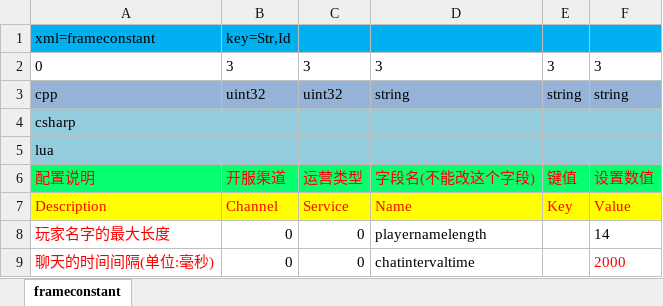
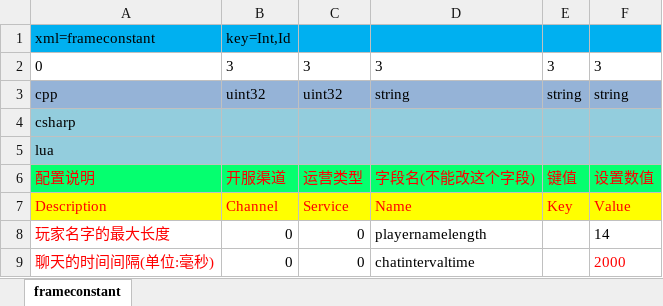
Before and after one commit to lori227/KFrame, an Excel workbook: _resource/excel/table/K-框架-全局常量-(框架使用,请勿修改).xlsx, sheet frameconstant, drawn as a sheet; values as stored, in another font and other column widths than the file's, no borders; the diff names each change by its address in the sheet, - before the commit and + after, or states it on an @@ line.

```diff
--- a/_resource/excel/table/K-框架-全局常量-(框架使用,请勿修改).xlsx (sheet frameconstant)
+++ b/_resource/excel/table/K-框架-全局常量-(框架使用,请勿修改).xlsx (sheet frameconstant)
-B1: key=Str,Id
+B1: key=Int,Id
```
Also changed, not shown: _resource/excel/table/K-框架-全局常量-(框架定义,策划填写).xlsx, _resource/excel/table/K-框架-执行输出-(框架定义,策划填写).xlsx, 40 other files.
